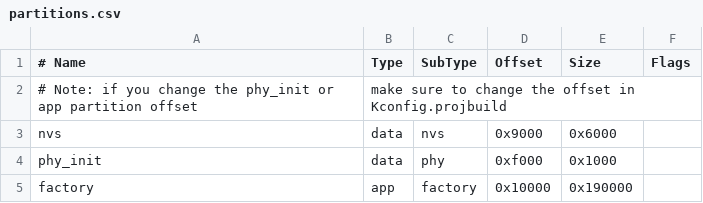
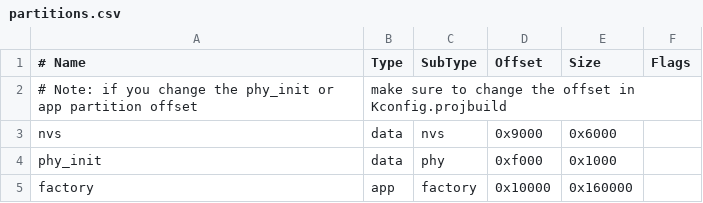
Before and after one commit to airowl-iot/airowl, a CSV file: partitions.csv, drawn as a sheet.

Commit message:
Complete Airowl With UI & Sensor Data

```diff
--- a/partitions.csv
+++ b/partitions.csv
@@ -4,2 +4,2 @@ nvs,      data, nvs,     0x9000,  0x6000,
 phy_init, data, phy,     0xf000,  0x1000,
-factory,  app,  factory, 0x10000, 0x190000,
+factory,  app,  factory, 0x10000, 0x160000,
```
Also changed, not shown: 15 other files.
